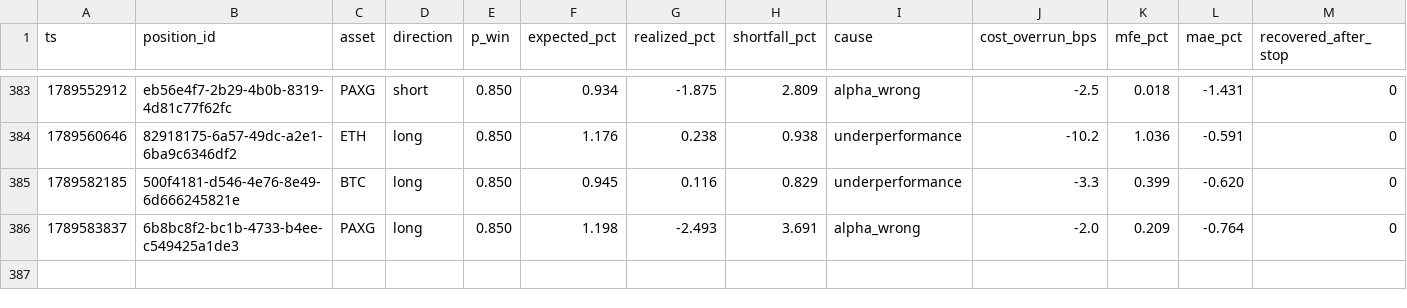
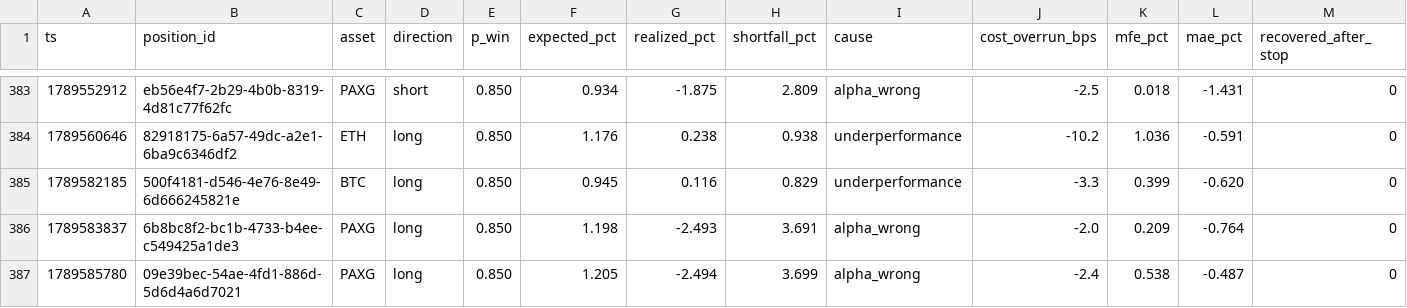
Before and after one commit to jrigoni35-gif/liquiditybot_ab, a CSV file: sessions/pc-live/postmortem_summary.csv, drawn as a sheet; only a part is shown, gaps mark what is left out; rows hold the shown columns only; the diff names each change by its address in the sheet, - before the commit and + after, or states it on an @@ line.

Commit message:
telemetry: sidecar backup @ 56fdcd96 (30039 rows, pc-live)

```diff
--- a/sessions/pc-live/postmortem_summary.csv
+++ b/sessions/pc-live/postmortem_summary.csv
+row 387: 1789585780 | 09e39bec-54ae-4fd1-886d-5d6d4a6d7021 | PAXG | long | 0.850 | 1.205 | -2.494 | 3.699 | alpha_wrong | -2.4 | 0.538 | -0.487 | 0
```
Also changed, not shown: 7 other files.
